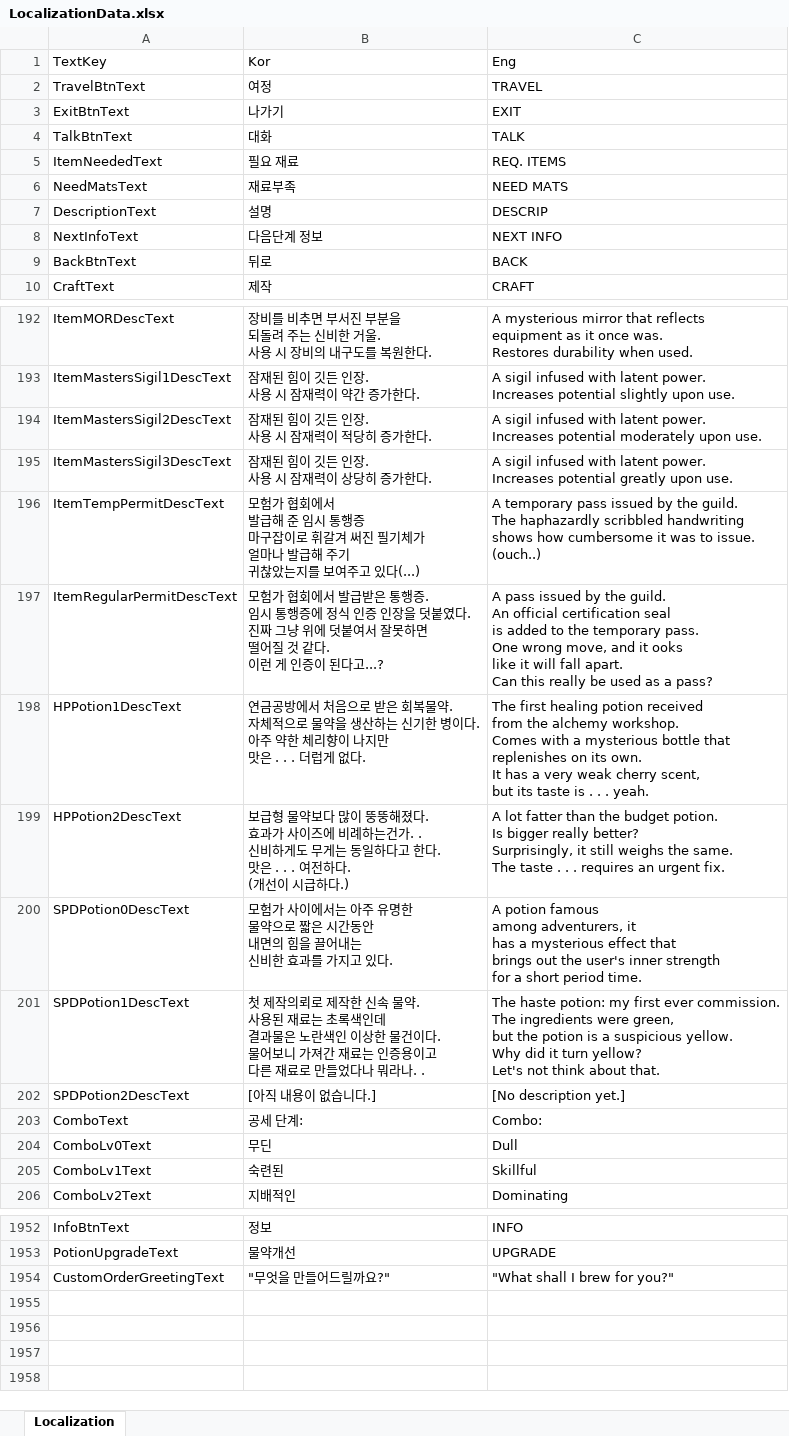
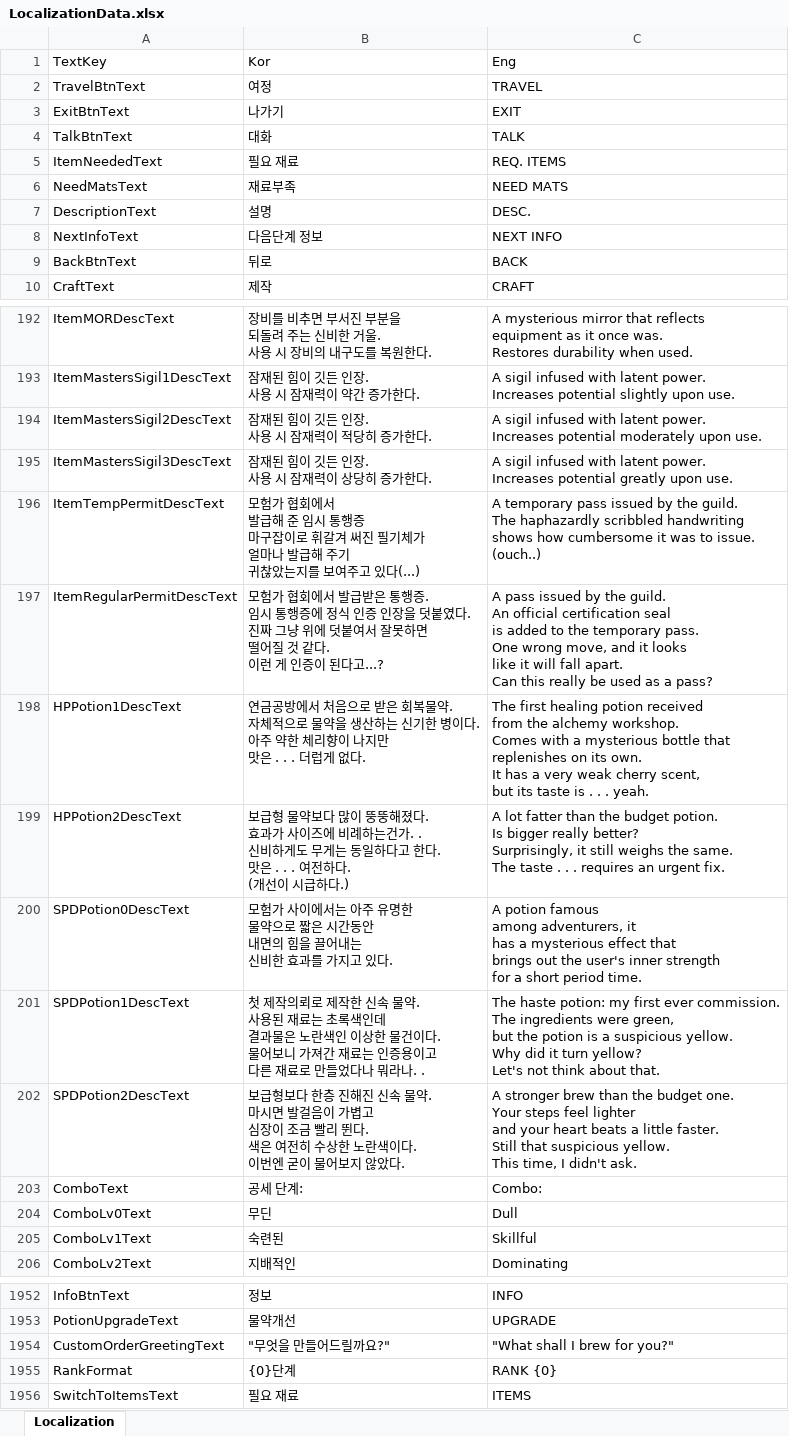
Before and after one commit to DoubleSmiths/RE001, an Excel workbook: Assets/@Resources/Data/Excel/LocalizationData.xlsx, sheet Localization, drawn as a sheet; only a part is shown, gaps mark what is left out; values as stored, in another font and other column widths than the file's, no borders; ↵ is a line break in a cell; the diff names each change by its address in the sheet, - before the commit and + after, or states it on an @@ line.

```diff
--- a/Assets/@Resources/Data/Excel/LocalizationData.xlsx (sheet Localization)
+++ b/Assets/@Resources/Data/Excel/LocalizationData.xlsx (sheet Localization)
-C7: DESCRIP
+C7: DESC.
-C197: …and it ooks ↵ like it…
+C197: …and it looks ↵ like it…
-B202: [아직 내용이 없습니다.]
+B202: 보급형보다 한층 진해진 신속 물약. ↵ 마시면 발걸음이 가볍고 ↵ 심장이 조금 빨리 뛴다. ↵ 색은 여전히 수상한 노란색이다. ↵ 이번엔 굳이 물어보지 않았다.
-C202: [No description yet.]
+C202: A stronger brew than the budget one. ↵ Your steps feel lighter ↵ and your heart beats a little faster. ↵ Still that suspicious yellow. ↵ This time, I didn't ask.
+row 1955: RankFormat | {0}단계 | RANK {0}
+row 1956: SwitchToItemsText | 필요 재료 | ITEMS
```
Also changed, not shown: Assets/@Resources/Data/Excel/DialogueData.xlsx, 5 other files.
